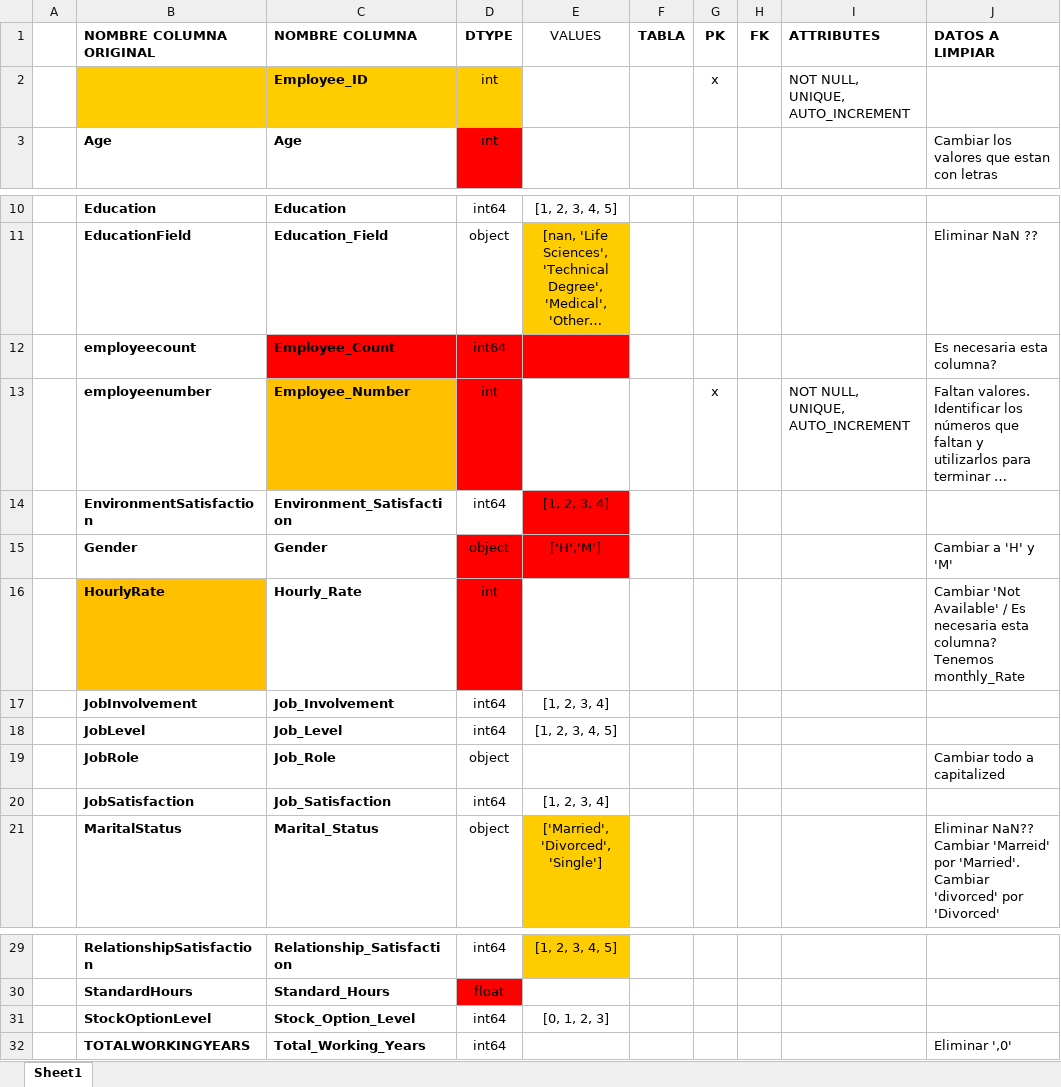
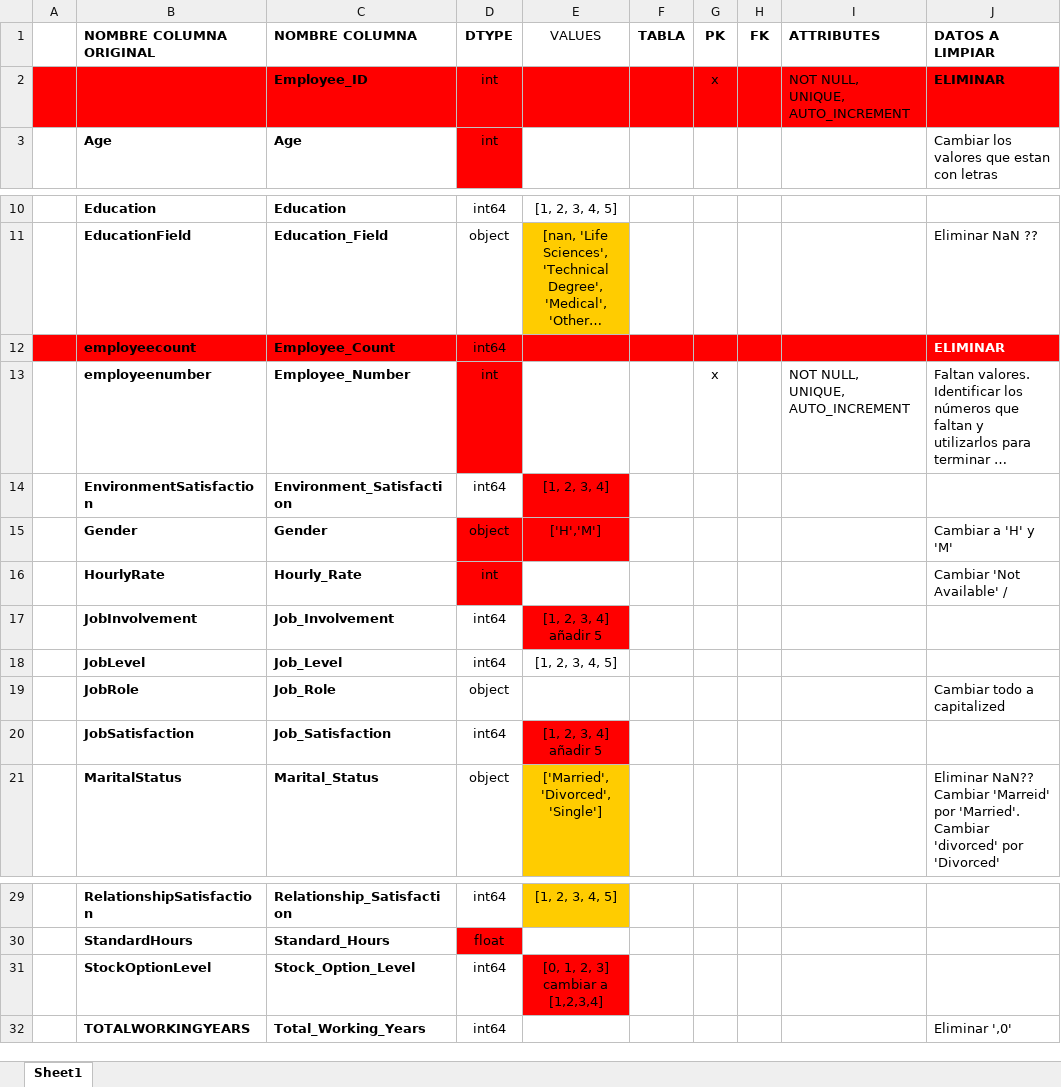
Before and after one commit to nuriancg/project-da-promo-H-module-3-team-1, an Excel workbook: Fase3_1_Nuria.xlsx, sheet Sheet1, drawn as a sheet; only a part is shown, gaps mark what is left out; long unchanged cells end in …; values as stored, in another font and other column widths than the file's, no borders; the diff names each change by its address in the sheet, - before the commit and + after, or states it on an @@ line.

Commit message:
update excel

```diff
--- a/Fase3_1_Nuria.xlsx (sheet Sheet1)
+++ b/Fase3_1_Nuria.xlsx (sheet Sheet1)
-A2 fill: none
+A2 fill: #FF0000
-B2:D2 fill: #FFCC00
+B2:D2 fill: #FF0000
-E2:J2 fill: none
+E2:J2 fill: #FF0000
-J2 (DATOS A LIMPIAR): (empty)
+J2 (DATOS A LIMPIAR): ELIMINAR
-A12:B12 fill: none
+A12:B12 fill: #FF0000
-F12:J12 fill: none
+F12:J12 fill: #FF0000
-J12 (DATOS A LIMPIAR): Es necesaria esta columna?
+J12 (DATOS A LIMPIAR): ELIMINAR
@@ J12 bold: off → on, text colour: black → #FFFFFF @@
-C13 fill: #FFC000
+C13 fill: none
-B16 fill: #FFC000
+B16 fill: none
-J16 (DATOS A LIMPIAR): …Available' / Es necesaria esta columna? Tenemos monthly_Rate
+J16 (DATOS A LIMPIAR): …Available' /
-E17 (VALUES): [1, 2, 3, 4]
+E17 (VALUES): [1, 2, 3, 4] añadir 5
-E17 fill: none
+E17 fill: #FF0000
-E20 (VALUES): [1, 2, 3, 4]
+E20 (VALUES): [1, 2, 3, 4] añadir 5
-E20 fill: none
+E20 fill: #FF0000
-E31 (VALUES): [0, 1, 2, 3]
+E31 (VALUES): [0, 1, 2, 3] cambiar a [1,2,3,4]
-E31 fill: none
+E31 fill: #FF0000
```
Also changed, not shown: 1 other file.
